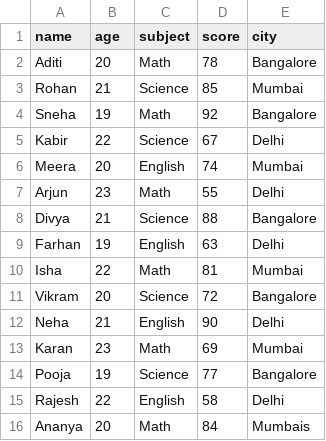
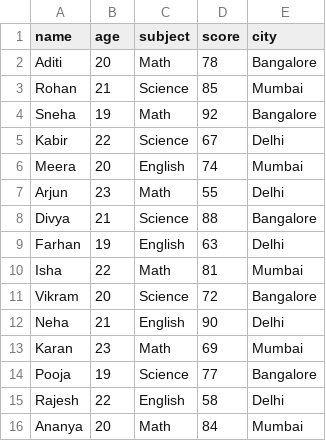
Before and after one commit to samruddhiarabhavi/AIML-Learning, a CSV file: exam_scores.csv, drawn as a sheet.

Commit message:
mumbais to mumbai data cleaning

```diff
--- a/exam_scores.csv
+++ b/exam_scores.csv
@@ -15,2 +15,2 @@ Pooja,19,Science,77,Bangalore
 Rajesh,22,English,58,Delhi
-Ananya,20,Math,84,Mumbais
+Ananya,20,Math,84,Mumbai
```
Also changed, not shown: 1 other file.
